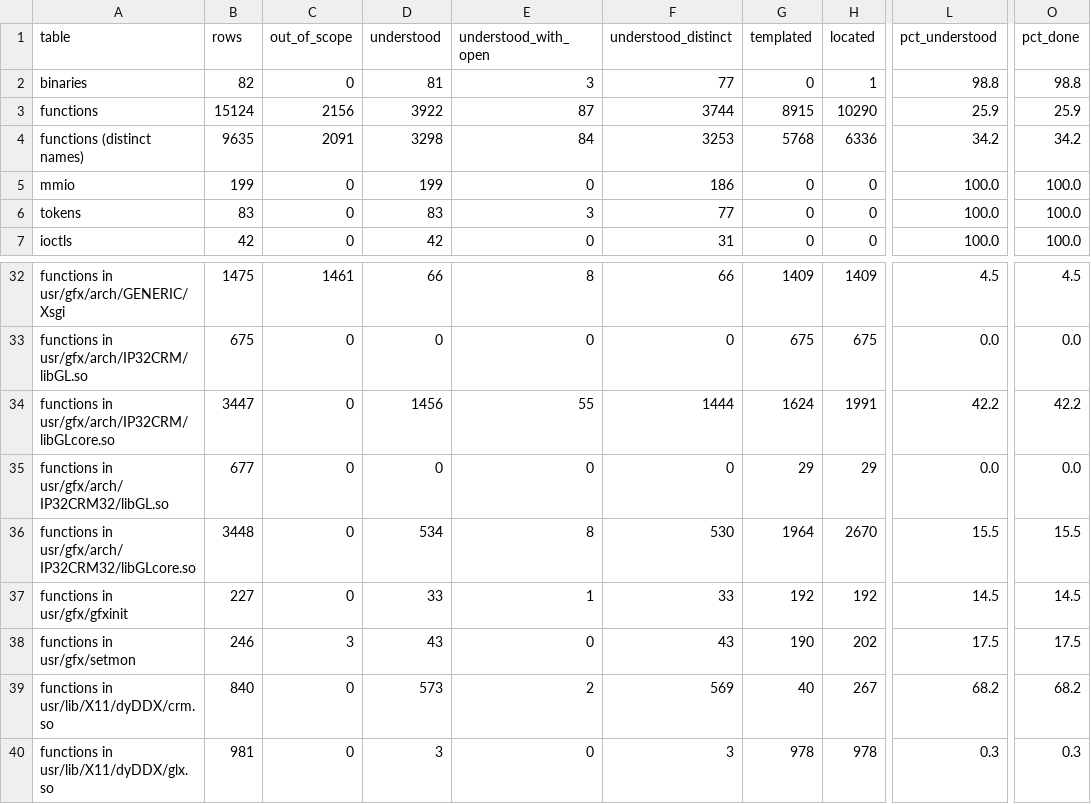
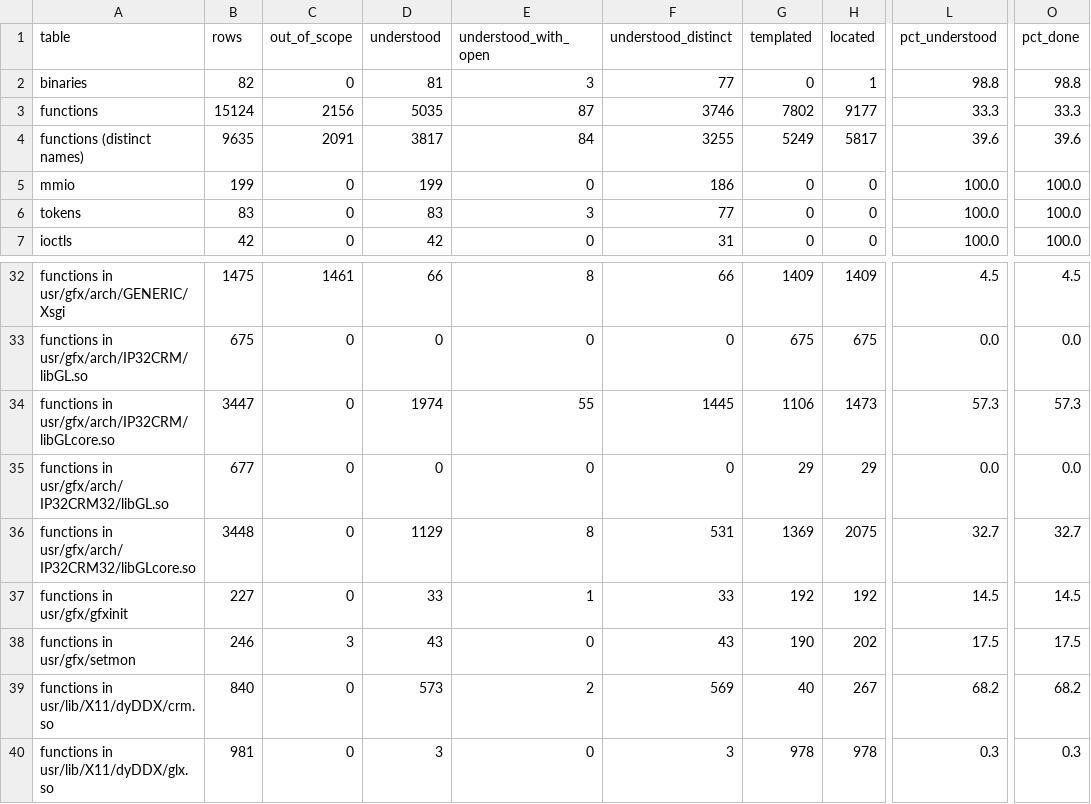
Before and after one commit to jamesbraid/crime, a TSV file: generated/inventory/summary.tsv, drawn as a sheet; only a part is shown, gaps mark what is left out; the diff names each change by its address in the sheet, - before the commit and + after, or states it on an @@ line.

Commit message:
crime: credit verified function families
Three groups of libGLcore.so routines are the same code with different
operands, so one family block per group replaces a sentence per member,
and the inventory checks every member's bytes against the pattern. Each
block is filed in the readings page of its binary, for the O32
(IP32CRM) and N32 (IP32CRM32) builds.

- Entry stubs: lw t9 from an absolute slot, jr t9, nop. 504 members in
  each build, every name gl[A-Z]*, slots 0x1050 to 0x17a4, the jump
  table the public entry points go through.
- List-execute wrappers (__glle_*v, LoadMatrix, MultMatrix,
  ReferencePlaneSGIX): 76 members in each build. Each calls the same
  jump-table slot as the public entry point of the same name and
  returns its argument plus the data size rounded up to a word.
- glMultiTexCoord*SGIS vector forms: 15 members in O32 and 16 in N32
  (glMultiTexCoord4dvSGIS has a 5868-byte symbol in O32, so it is
  not a candidate). Each drops its first argument and calls the
  glTexCoord stub of the same dimension and type, which all 31 reach
  through the global offset table.

The roles say what the bytes show. The first draft called the stubs
immediate-mode only, which glBindTexture and glNewList are not, and
the list wrappers and multitexture entries cited a single item, which
the inventory refuses.

Regenerating on current trunk moves understood functions from 3922 to
5035 of 15124 rows (25.9% to 33.3%), distinct names from 3298 to 3817.
1191 members match and none mismatch. 78 were already understood by
earlier entries (the 76 O32 list wrappers by per-routine readings that
agree with the family role, and glPixelZoom in each build), so 1113 are
new. docs-index --check, check-links and defs ci-check pass.

```diff
--- a/generated/inventory/summary.tsv
+++ b/generated/inventory/summary.tsv
-D3 (understood): 3922
+D3 (understood): 5035
-F3 (understood_distinct): 3744
+F3 (understood_distinct): 3746
-G3 (templated): 8915
+G3 (templated): 7802
-H3 (located): 10290
+H3 (located): 9177
-L3 (pct_understood): 25.9
+L3 (pct_understood): 33.3
-O3 (pct_done): 25.9
+O3 (pct_done): 33.3
-D4 (understood): 3298
+D4 (understood): 3817
-F4 (understood_distinct): 3253
+F4 (understood_distinct): 3255
-G4 (templated): 5768
+G4 (templated): 5249
-H4 (located): 6336
+H4 (located): 5817
-L4 (pct_understood): 34.2
+L4 (pct_understood): 39.6
-O4 (pct_done): 34.2
+O4 (pct_done): 39.6
-D34 (understood): 1456
+D34 (understood): 1974
-F34 (understood_distinct): 1444
+F34 (understood_distinct): 1445
-G34 (templated): 1624
+G34 (templated): 1106
-H34 (located): 1991
+H34 (located): 1473
-L34 (pct_understood): 42.2
+L34 (pct_understood): 57.3
-O34 (pct_done): 42.2
+O34 (pct_done): 57.3
-D36 (understood): 534
+D36 (understood): 1129
-F36 (understood_distinct): 530
+F36 (understood_distinct): 531
-G36 (templated): 1964
+G36 (templated): 1369
-H36 (located): 2670
+H36 (located): 2075
-L36 (pct_understood): 15.5
+L36 (pct_understood): 32.7
-O36 (pct_done): 15.5
+O36 (pct_done): 32.7
```
Also changed, not shown: 5 other files.
